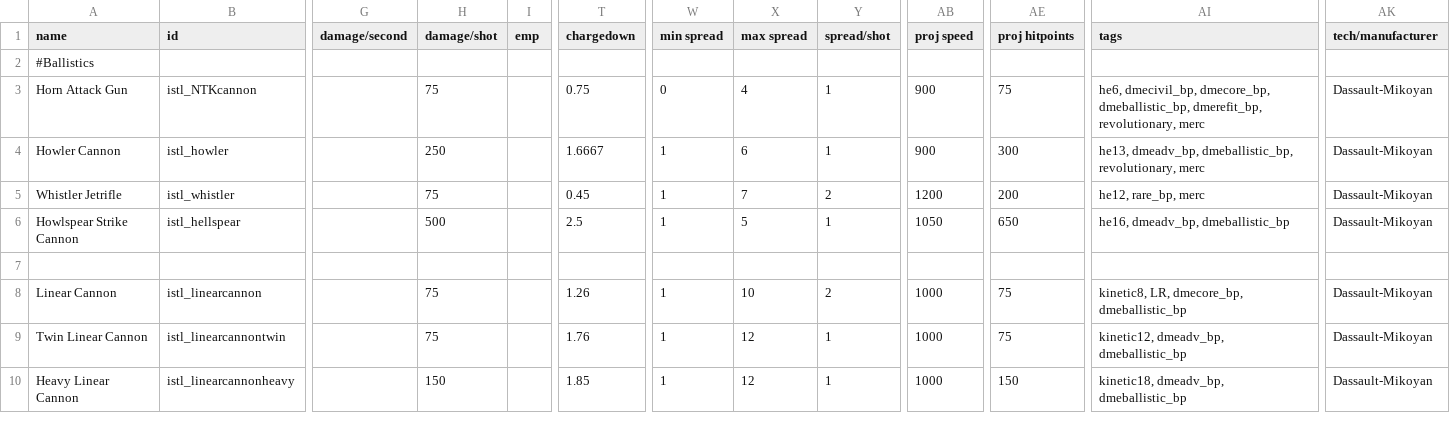
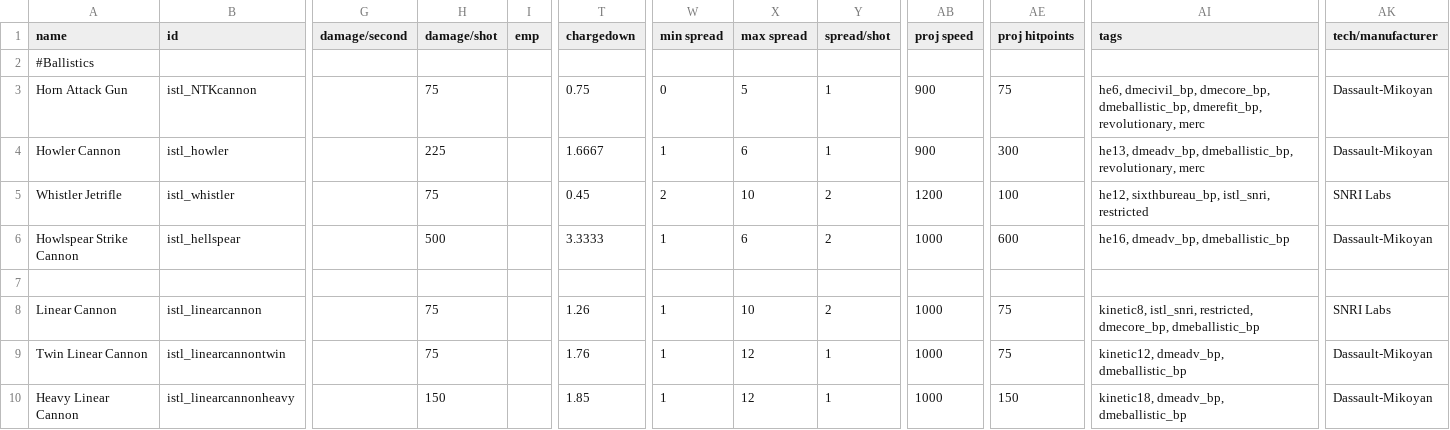
Before and after one commit to Mr-8k/Assault-Mikoyan_Gun_Realignment, a CSV file: data/weapons/weapon_data.csv, drawn as a sheet; only a part is shown, gaps mark what is left out; the diff names each change by its address in the sheet, - before the commit and + after, or states it on an @@ line.

```diff
--- a/data/weapons/weapon_data.csv
+++ b/data/weapons/weapon_data.csv
-X3 (max spread): 4
+X3 (max spread): 5
-H4 (damage/shot): 250
+H4 (damage/shot): 225
-W5 (min spread): 1
+W5 (min spread): 2
-X5 (max spread): 7
+X5 (max spread): 10
-AE5 (proj hitpoints): 200
+AE5 (proj hitpoints): 100
-AI5 (tags): he12, rare_bp, merc
+AI5 (tags): he12, sixthbureau_bp, istl_snri, restricted
-AK5 (tech/manufacturer): Dassault-Mikoyan
+AK5 (tech/manufacturer): SNRI Labs
-T6 (chargedown): 2.5
+T6 (chargedown): 3.3333
-X6 (max spread): 5
+X6 (max spread): 6
-Y6 (spread/shot): 1
+Y6 (spread/shot): 2
-AB6 (proj speed): 1050
+AB6 (proj speed): 1000
-AE6 (proj hitpoints): 650
+AE6 (proj hitpoints): 600
-AI8 (tags): kinetic8, LR, dmecore_bp, dmeballistic_bp
+AI8 (tags): kinetic8, istl_snri, restricted, dmecore_bp, dmeballistic_bp
-AK8 (tech/manufacturer): Dassault-Mikoyan
+AK8 (tech/manufacturer): SNRI Labs
```
Also changed, not shown: data/hulls/ship_data.csv, 7 other files.
